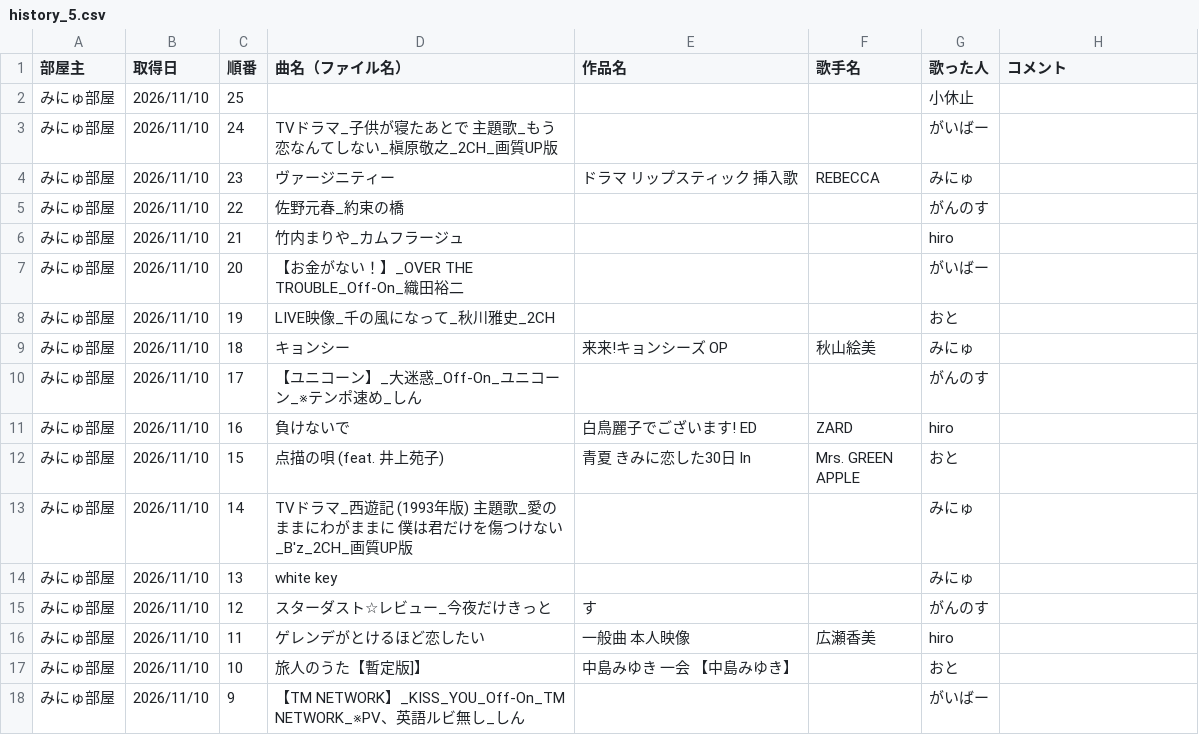
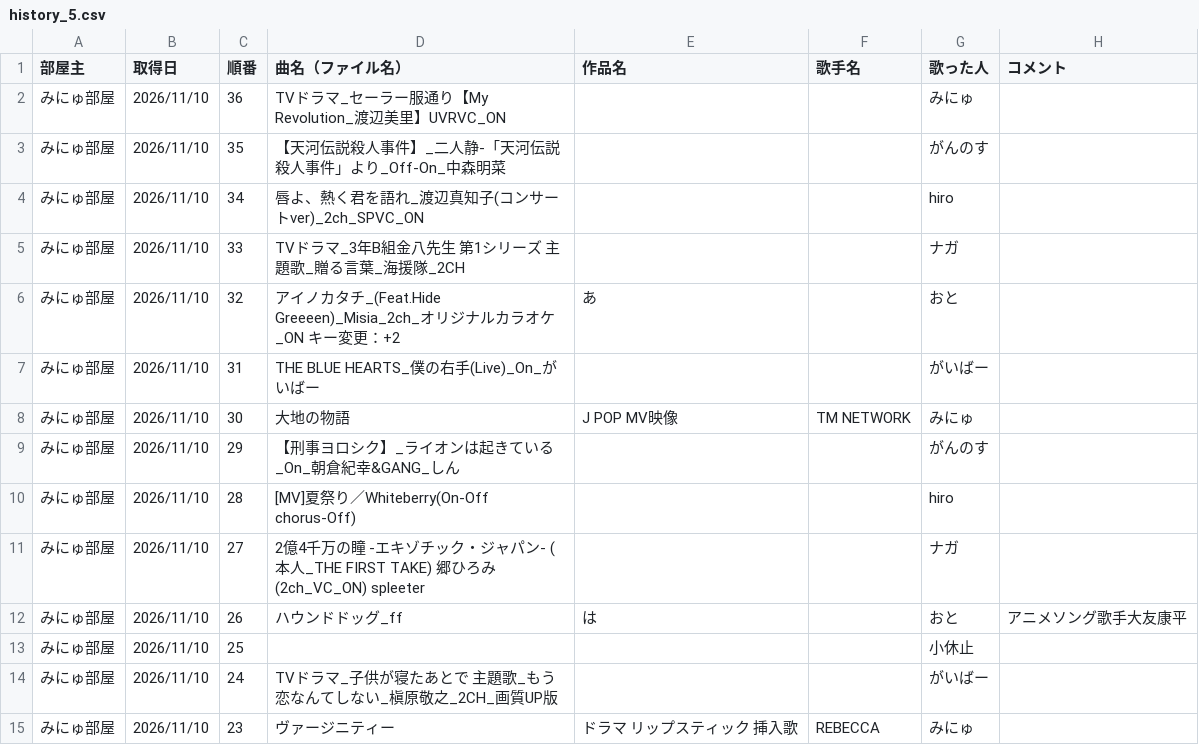
Before and after one commit to hachi515/karaoke_setlist, a CSV file: history_5.csv, drawn as a sheet; only a part is shown; the shorter side is filled out with more unchanged rows; the diff names each change by its address in the sheet, - before the commit and + after, or states it on an @@ line.

```diff
--- a/history_5.csv
+++ b/history_5.csv
+row 2: みにゅ部屋 | 2026/11/10 | 36 | TVドラマ_セーラー服通り【My Revolution_渡辺美里】UVRVC_ON |  |  | みにゅ
+row 3: みにゅ部屋 | 2026/11/10 | 35 | 【天河伝説殺人事件】_二人静-「天河伝説殺人事件」より_Off-On_中森明菜 |  |  | がんのす
+row 4: みにゅ部屋 | 2026/11/10 | 34 | 唇よ、熱く君を語れ_渡辺真知子(コンサートver)_2ch_SPVC_ON |  |  | hiro
+row 5: みにゅ部屋 | 2026/11/10 | 33 | TVドラマ_3年B組金八先生 第1シリーズ 主題歌_贈る言葉_海援隊_2CH |  |  | ナガ
+row 6: みにゅ部屋 | 2026/11/10 | 32 | アイノカタチ_(Feat.Hide Greeeen)_Misia_2ch_オリジナルカラオケ_ON キー変更：+2 | あ |  | おと
+row 7: みにゅ部屋 | 2026/11/10 | 31 | THE BLUE HEARTS_僕の右手(Live)_On_がいばー |  |  | がいばー
+row 8: みにゅ部屋 | 2026/11/10 | 30 | 大地の物語 | J POP MV映像 | TM NETWORK | みにゅ
+row 9: みにゅ部屋 | 2026/11/10 | 29 | 【刑事ヨロシク】_ライオンは起きている_On_朝倉紀幸&GANG_しん |  |  | がんのす
+row 10: みにゅ部屋 | 2026/11/10 | 28 | [MV]夏祭り／Whiteberry(On-Off chorus-Off) |  |  | hiro
+row 11: みにゅ部屋 | 2026/11/10 | 27 | 2億4千万の瞳 -エキゾチック・ジャパン- (本人_THE FIRST TAKE) 郷ひろみ (2ch_VC_ON) spleeter |  |  | ナガ
+row 12: みにゅ部屋 | 2026/11/10 | 26 | ハウンドドッグ_ff | は |  | おと | アニメソング歌手大友康平
```
Also changed, not shown: 2 other files.
